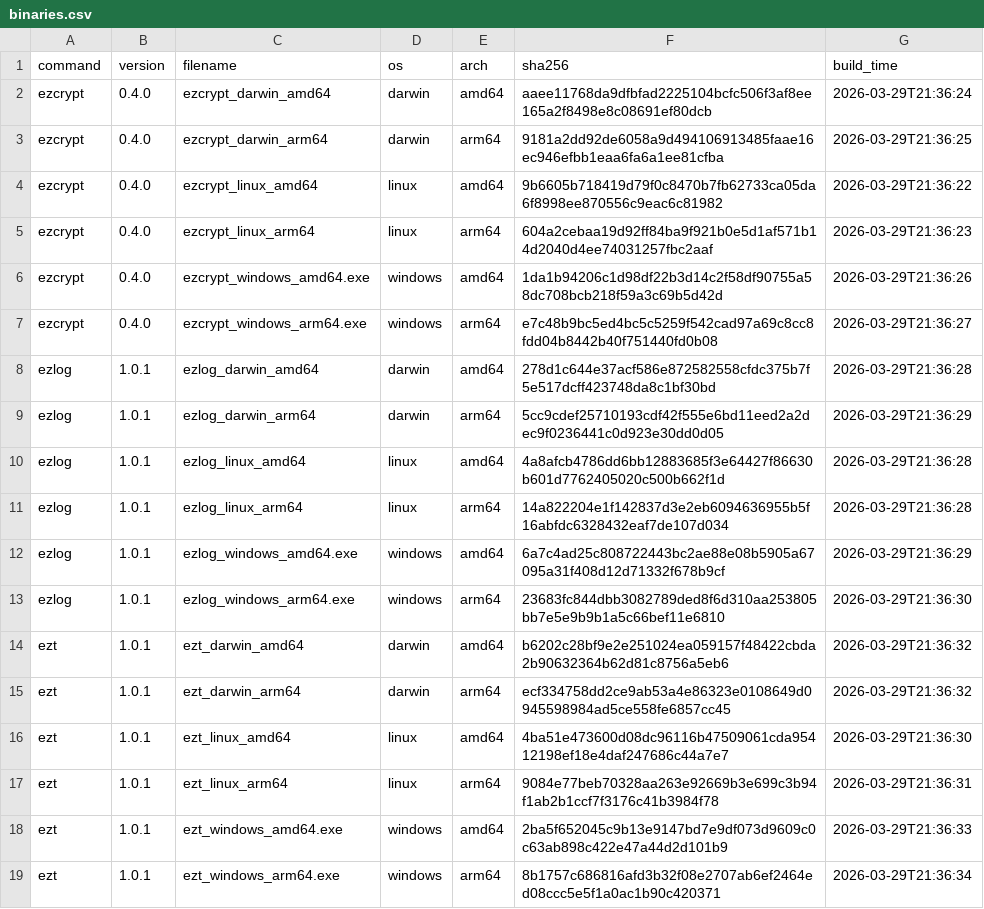
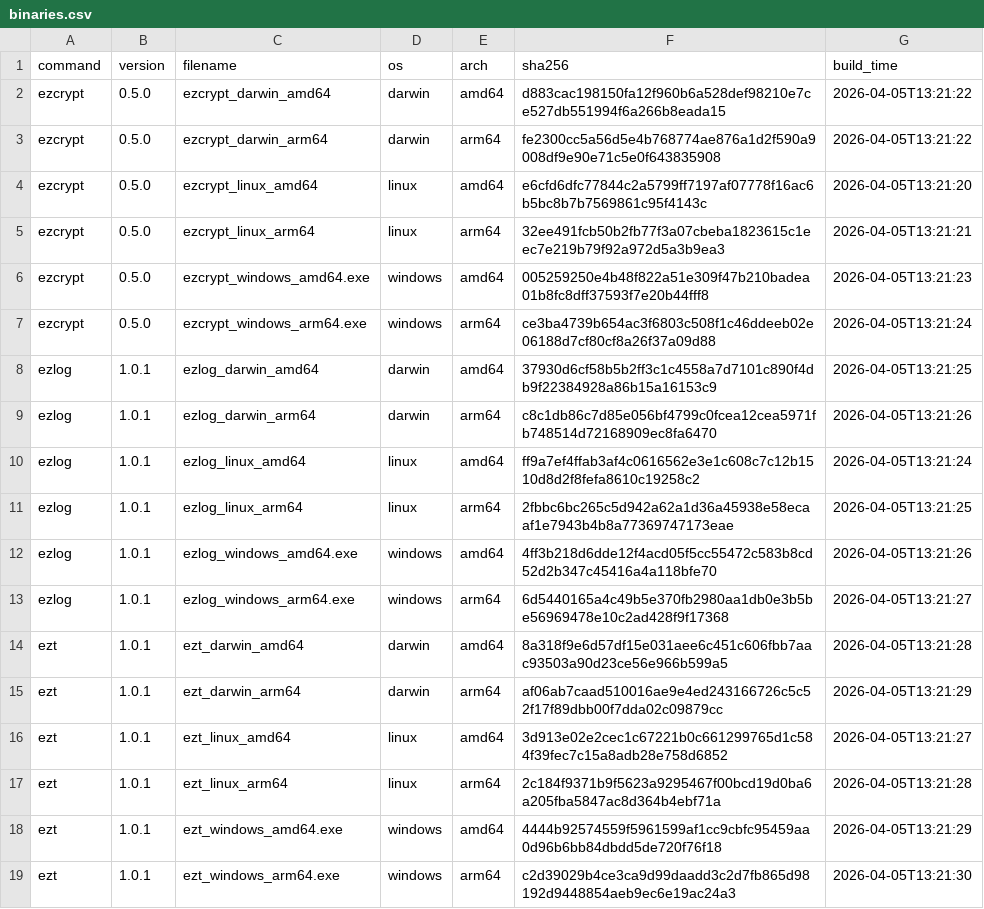
Before and after one commit to elvinzeng/ez-toolkit-bin, a CSV file: meta/binaries.csv, drawn as a sheet.

```diff
--- a/meta/binaries.csv
+++ b/meta/binaries.csv
@@ -1,19 +1,19 @@
 command,version,filename,os,arch,sha256,build_time
-ezcrypt,0.4.0,ezcrypt_darwin_amd64,darwin,amd64,aaee11768da9dfbfad2225104bcfc506f3af8ee165a2f8498e8c08691ef80dcb,2026-03-29T21:36:24
-ezcrypt,0.4.0,ezcrypt_darwin_arm64,darwin,arm64,9181a2dd92de6058a9d494106913485faae16ec946efbb1eaa6fa6a1ee81cfba,2026-03-29T21:36:25
-ezcrypt,0.4.0,ezcrypt_linux_amd64,linux,amd64,9b6605b718419d79f0c8470b7fb62733ca05da6f8998ee870556c9eac6c81982,2026-03-29T21:36:22
-ezcrypt,0.4.0,ezcrypt_linux_arm64,linux,arm64,604a2cebaa19d92ff84ba9f921b0e5d1af571b14d2040d4ee74031257fbc2aaf,2026-03-29T21:36:23
-ezcrypt,0.4.0,ezcrypt_windows_amd64.exe,windows,amd64,1da1b94206c1d98df22b3d14c2f58df90755a58dc708bcb218f59a3c69b5d42d,2026-03-29T21:36:26
-ezcrypt,0.4.0,ezcrypt_windows_arm64.exe,windows,arm64,e7c48b9bc5ed4bc5c5259f542cad97a69c8cc8fdd04b8442b40f751440fd0b08,2026-03-29T21:36:27
-ezlog,1.0.1,ezlog_darwin_amd64,darwin,amd64,278d1c644e37acf586e872582558cfdc375b7f5e517dcff423748da8c1bf30bd,2026-03-29T21:36:28
-ezlog,1.0.1,ezlog_darwin_arm64,darwin,arm64,5cc9cdef25710193cdf42f555e6bd11eed2a2dec9f0236441c0d923e30dd0d05,2026-03-29T21:36:29
-ezlog,1.0.1,ezlog_linux_amd64,linux,amd64,4a8afcb4786dd6bb12883685f3e64427f86630b601d7762405020c500b662f1d,2026-03-29T21:36:28
-ezlog,1.0.1,ezlog_linux_arm64,linux,arm64,14a822204e1f142837d3e2eb6094636955b5f16abfdc6328432eaf7de107d034,2026-03-29T21:36:28
-ezlog,1.0.1,ezlog_windows_amd64.exe,windows,amd64,6a7c4ad25c808722443bc2ae88e08b5905a67095a31f408d12d71332f678b9cf,2026-03-29T21:36:29
-ezlog,1.0.1,ezlog_windows_arm64.exe,windows,arm64,23683fc844dbb3082789ded8f6d310aa253805bb7e5e9b9b1a5c66bef11e6810,2026-03-29T21:36:30
-ezt,1.0.1,ezt_darwin_amd64,darwin,amd64,b6202c28bf9e2e251024ea059157f48422cbda2b90632364b62d81c8756a5eb6,2026-03-29T21:36:32
-ezt,1.0.1,ezt_darwin_arm64,darwin,arm64,ecf334758dd2ce9ab53a4e86323e0108649d0945598984ad5ce558fe6857cc45,2026-03-29T21:36:32
-ezt,1.0.1,ezt_linux_amd64,linux,amd64,4ba51e473600d08dc96116b47509061cda95412198ef18e4daf247686c44a7e7,2026-03-29T21:36:30
-ezt,1.0.1,ezt_linux_arm64,linux,arm64,9084e77beb70328aa263e92669b3e699c3b94f1ab2b1ccf7f3176c41b3984f78,2026-03-29T21:36:31
-ezt,1.0.1,ezt_windows_amd64.exe,windows,amd64,2ba5f652045c9b13e9147bd7e9df073d9609c0c63ab898c422e47a44d2d101b9,2026-03-29T21:36:33
-ezt,1.0.1,ezt_windows_arm64.exe,windows,arm64,8b1757c686816afd3b32f08e2707ab6ef2464ed08ccc5e5f1a0ac1b90c420371,2026-03-29T21:36:34
+ezcrypt,0.5.0,ezcrypt_darwin_amd64,darwin,amd64,d883cac198150fa12f960b6a528def98210e7ce527db551994f6a266b8eada15,2026-04-05T13:21:22
+ezcrypt,0.5.0,ezcrypt_darwin_arm64,darwin,arm64,fe2300cc5a56d5e4b768774ae876a1d2f590a9008df9e90e71c5e0f643835908,2026-04-05T13:21:22
+ezcrypt,0.5.0,ezcrypt_linux_amd64,linux,amd64,e6cfd6dfc77844c2a5799ff7197af07778f16ac6b5bc8b7b7569861c95f4143c,2026-04-05T13:21:20
+ezcrypt,0.5.0,ezcrypt_linux_arm64,linux,arm64,32ee491fcb50b2fb77f3a07cbeba1823615c1eec7e219b79f92a972d5a3b9ea3,2026-04-05T13:21:21
+ezcrypt,0.5.0,ezcrypt_windows_amd64.exe,windows,amd64,005259250e4b48f822a51e309f47b210badea01b8fc8dff37593f7e20b44fff8,2026-04-05T13:21:23
+ezcrypt,0.5.0,ezcrypt_windows_arm64.exe,windows,arm64,ce3ba4739b654ac3f6803c508f1c46ddeeb02e06188d7cf80cf8a26f37a09d88,2026-04-05T13:21:24
+ezlog,1.0.1,ezlog_darwin_amd64,darwin,amd64,37930d6cf58b5b2ff3c1c4558a7d7101c890f4db9f22384928a86b15a16153c9,2026-04-05T13:21:25
+ezlog,1.0.1,ezlog_darwin_arm64,darwin,arm64,c8c1db86c7d85e056bf4799c0fcea12cea5971fb748514d72168909ec8fa6470,2026-04-05T13:21:26
+ezlog,1.0.1,ezlog_linux_amd64,linux,amd64,ff9a7ef4ffab3af4c0616562e3e1c608c7c12b1510d8d2f8fefa8610c19258c2,2026-04-05T13:21:24
+ezlog,1.0.1,ezlog_linux_arm64,linux,arm64,2fbbc6bc265c5d942a62a1d36a45938e58ecaaf1e7943b4b8a77369747173eae,2026-04-05T13:21:25
+ezlog,1.0.1,ezlog_windows_amd64.exe,windows,amd64,4ff3b218d6dde12f4acd05f5cc55472c583b8cd52d2b347c45416a4a118bfe70,2026-04-05T13:21:26
+ezlog,1.0.1,ezlog_windows_arm64.exe,windows,arm64,6d5440165a4c49b5e370fb2980aa1db0e3b5be56969478e10c2ad428f9f17368,2026-04-05T13:21:27
+ezt,1.0.1,ezt_darwin_amd64,darwin,amd64,8a318f9e6d57df15e031aee6c451c606fbb7aac93503a90d23ce56e966b599a5,2026-04-05T13:21:28
+ezt,1.0.1,ezt_darwin_arm64,darwin,arm64,af06ab7caad510016ae9e4ed243166726c5c52f17f89dbb00f7dda02c09879cc,2026-04-05T13:21:29
+ezt,1.0.1,ezt_linux_amd64,linux,amd64,3d913e02e2cec1c67221b0c661299765d1c584f39fec7c15a8adb28e758d6852,2026-04-05T13:21:27
+ezt,1.0.1,ezt_linux_arm64,linux,arm64,2c184f9371b9f5623a9295467f00bcd19d0ba6a205fba5847ac8d364b4ebf71a,2026-04-05T13:21:28
+ezt,1.0.1,ezt_windows_amd64.exe,windows,amd64,4444b92574559f5961599af1cc9cbfc95459aa0d96b6bb84dbdd5de720f76f18,2026-04-05T13:21:29
+ezt,1.0.1,ezt_windows_arm64.exe,windows,arm64,c2d39029b4ce3ca9d99daadd3c2d7fb865d98192d9448854aeb9ec6e19ac24a3,2026-04-05T13:21:30
```
Also changed, not shown: meta/cmds.csv, meta/packages.csv, 1 other file.
